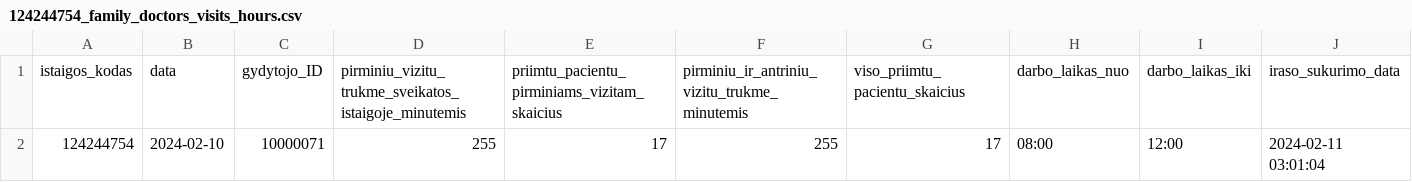
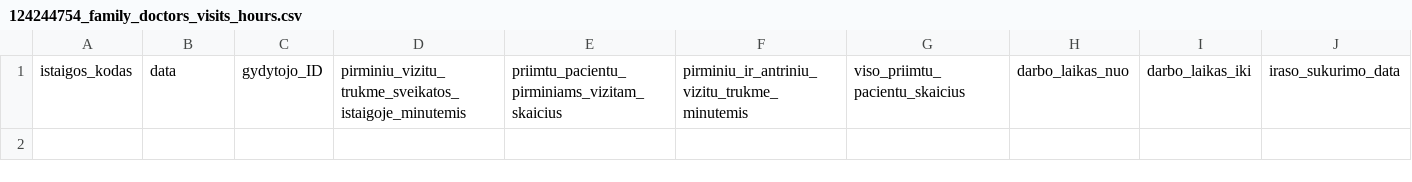
Before and after one commit to vilnius/karoliniskiu-poliklinika, a CSV file: 124244754_family_doctors_visits_hours.csv, drawn as a sheet; the diff names each change by its address in the sheet, - before the commit and + after, or states it on an @@ line.

```diff
--- a/124244754_family_doctors_visits_hours.csv
+++ b/124244754_family_doctors_visits_hours.csv
-row 2: 124244754 | 2024-02-10 | 10000071 | 255 | 17 | 255 | 17 | 08:00 | 12:00 | 2024-02-11 03:01:04
```
Also changed, not shown: 124244754_doctors_excluded.csv, 124244754_family_doctors_list.csv, 1 other file.
